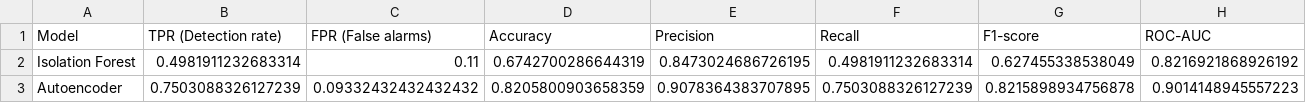
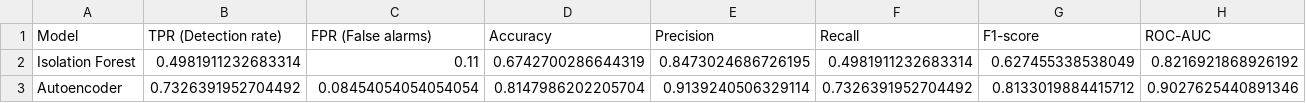
Before and after one commit to SadishaDilmin/COMP70049-ML-Cybersecurity-Assignment, a CSV file: outputs/section3/section3_metrics.csv, drawn as a sheet; only a part is shown; the diff covers the shown part only; the diff names each change by its address in the sheet, - before the commit and + after, or states it on an @@ line.

```diff
--- a/outputs/section3/section3_metrics.csv
+++ b/outputs/section3/section3_metrics.csv
-B3 (TPR (Detection rate)): 0.7503088326127239
+B3 (TPR (Detection rate)): 0.7326391952704492
-C3 (FPR (False alarms)): 0.09332432432432432
+C3 (FPR (False alarms)): 0.08454054054054054
-D3 (Accuracy): 0.8205800903658359
+D3 (Accuracy): 0.8147986202205704
-E3 (Precision): 0.9078364383707895
+E3 (Precision): 0.9139240506329114
-F3 (Recall): 0.7503088326127239
+F3 (Recall): 0.7326391952704492
-G3 (F1-score): 0.8215898934756878
+G3 (F1-score): 0.8133019884415712
-H3 (ROC-AUC): 0.9014148945557223
+H3 (ROC-AUC): 0.9027625440891346
```
Also changed, not shown: 1 edited cell elsewhere in this file, outputs/section1/section1_metrics.csv, outputs/section2/section2_metrics.csv, 18 other files.
